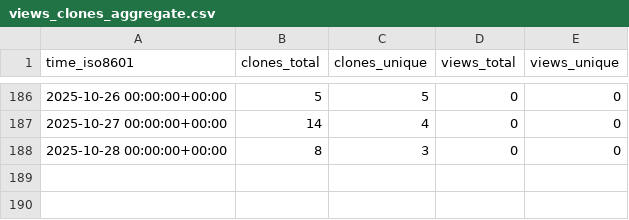
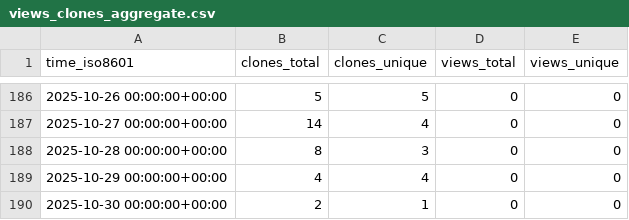
Before and after one commit to vikrg23/OpenROAD, a CSV file: vikrg23/OpenROAD/ghrs-data/views_clones_aggregate.csv, drawn as a sheet; only a part is shown, gaps mark what is left out; the diff names each change by its address in the sheet, - before the commit and + after, or states it on an @@ line.

```diff
--- a/vikrg23/OpenROAD/ghrs-data/views_clones_aggregate.csv
+++ b/vikrg23/OpenROAD/ghrs-data/views_clones_aggregate.csv
+row 189: 2025-10-29 00:00:00+00:00 | 4 | 4 | 0 | 0
+row 190: 2025-10-30 00:00:00+00:00 | 2 | 1 | 0 | 0
```
Also changed, not shown: 1 other file.
